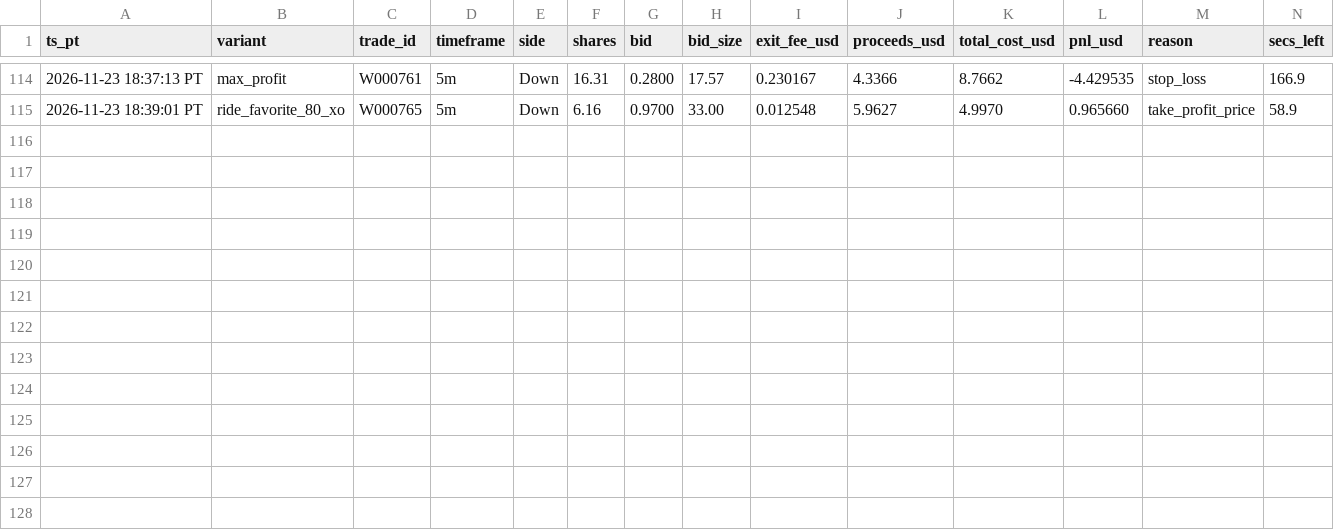
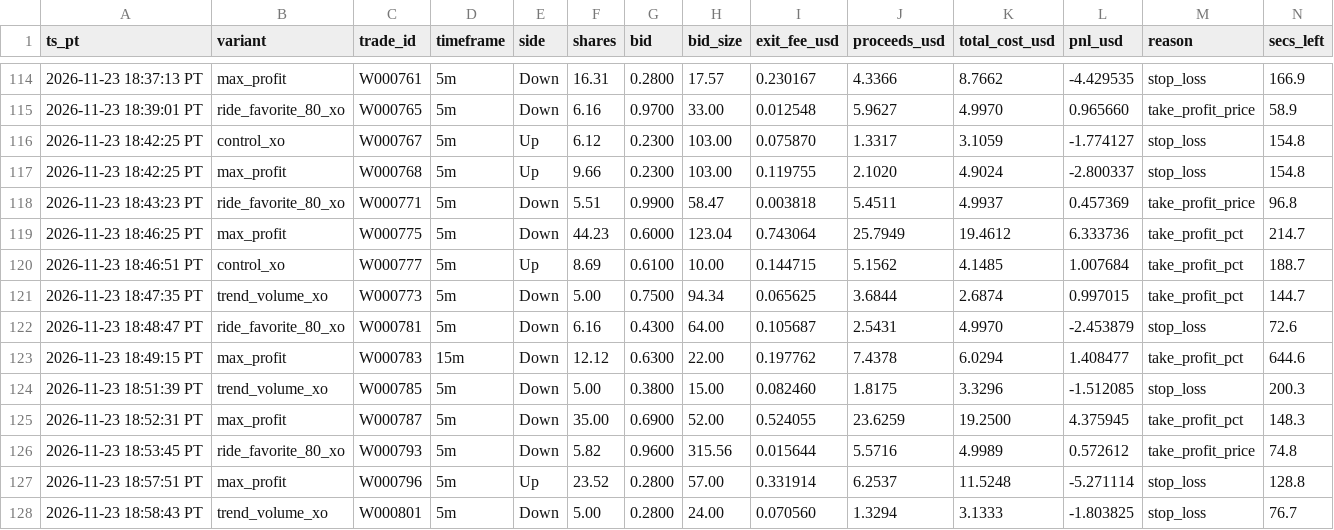
Before and after one commit to michaeldeuchar-dotcom/eth-paper-bot, a CSV file: data/week2/cash_out_exits.csv, drawn as a sheet; only a part is shown, gaps mark what is left out; rows hold the shown columns only; the diff names each change by its address in the sheet, - before the commit and + after, or states it on an @@ line.

```diff
--- a/data/week2/cash_out_exits.csv
+++ b/data/week2/cash_out_exits.csv
+row 116: 2026-11-23 18:42:25 PT | control_xo | W000767 | 5m | Up | 6.12 | 0.2300 | 103.00 | 0.075870 | 1.3317 | 3.1059 | -1.774127 | stop_loss | 154.8
+row 117: 2026-11-23 18:42:25 PT | max_profit | W000768 | 5m | Up | 9.66 | 0.2300 | 103.00 | 0.119755 | 2.1020 | 4.9024 | -2.800337 | stop_loss | 154.8
+row 118: 2026-11-23 18:43:23 PT | ride_favorite_80_xo | W000771 | 5m | Down | 5.51 | 0.9900 | 58.47 | 0.003818 | 5.4511 | 4.9937 | 0.457369 | take_profit_price | 96.8
+row 119: 2026-11-23 18:46:25 PT | max_profit | W000775 | 5m | Down | 44.23 | 0.6000 | 123.04 | 0.743064 | 25.7949 | 19.4612 | 6.333736 | take_profit_pct | 214.7
+row 120: 2026-11-23 18:46:51 PT | control_xo | W000777 | 5m | Up | 8.69 | 0.6100 | 10.00 | 0.144715 | 5.1562 | 4.1485 | 1.007684 | take_profit_pct | 188.7
+row 121: 2026-11-23 18:47:35 PT | trend_volume_xo | W000773 | 5m | Down | 5.00 | 0.7500 | 94.34 | 0.065625 | 3.6844 | 2.6874 | 0.997015 | take_profit_pct | 144.7
+row 122: 2026-11-23 18:48:47 PT | ride_favorite_80_xo | W000781 | 5m | Down | 6.16 | 0.4300 | 64.00 | 0.105687 | 2.5431 | 4.9970 | -2.453879 | stop_loss | 72.6
+row 123: 2026-11-23 18:49:15 PT | max_profit | W000783 | 15m | Down | 12.12 | 0.6300 | 22.00 | 0.197762 | 7.4378 | 6.0294 | 1.408477 | take_profit_pct | 644.6
+row 124: 2026-11-23 18:51:39 PT | trend_volume_xo | W000785 | 5m | Down | 5.00 | 0.3800 | 15.00 | 0.082460 | 1.8175 | 3.3296 | -1.512085 | stop_loss | 200.3
+row 125: 2026-11-23 18:52:31 PT | max_profit | W000787 | 5m | Down | 35.00 | 0.6900 | 52.00 | 0.524055 | 23.6259 | 19.2500 | 4.375945 | take_profit_pct | 148.3
+row 126: 2026-11-23 18:53:45 PT | ride_favorite_80_xo | W000793 | 5m | Down | 5.82 | 0.9600 | 315.56 | 0.015644 | 5.5716 | 4.9989 | 0.572612 | take_profit_price | 74.8
+row 127: 2026-11-23 18:57:51 PT | max_profit | W000796 | 5m | Up | 23.52 | 0.2800 | 57.00 | 0.331914 | 6.2537 | 11.5248 | -5.271114 | stop_loss | 128.8
+row 128: 2026-11-23 18:58:43 PT | trend_volume_xo | W000801 | 5m | Down | 5.00 | 0.2800 | 24.00 | 0.070560 | 1.3294 | 3.1333 | -1.803825 | stop_loss | 76.7
```
Also changed, not shown: data/week2/decisions_tail.csv, data/week2/trades_auto_pick.csv, 17 other files.
